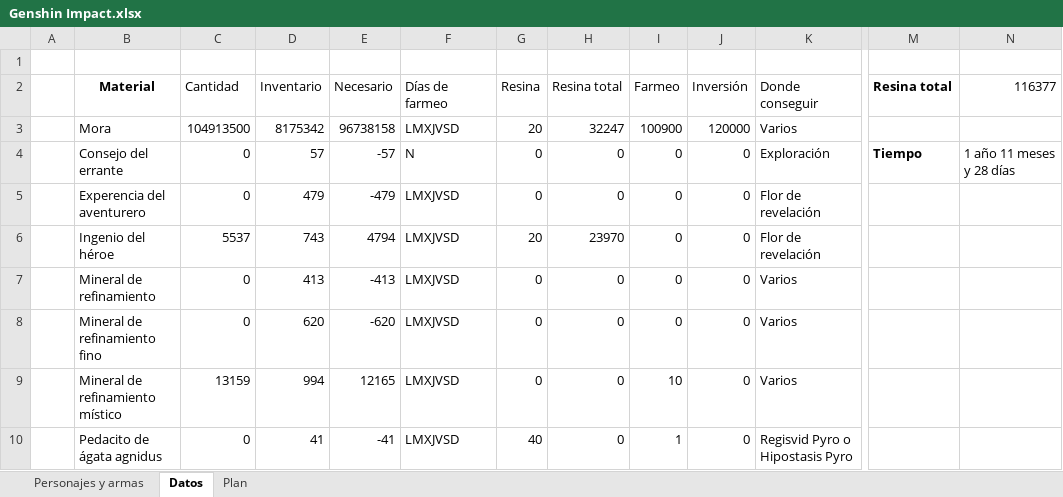
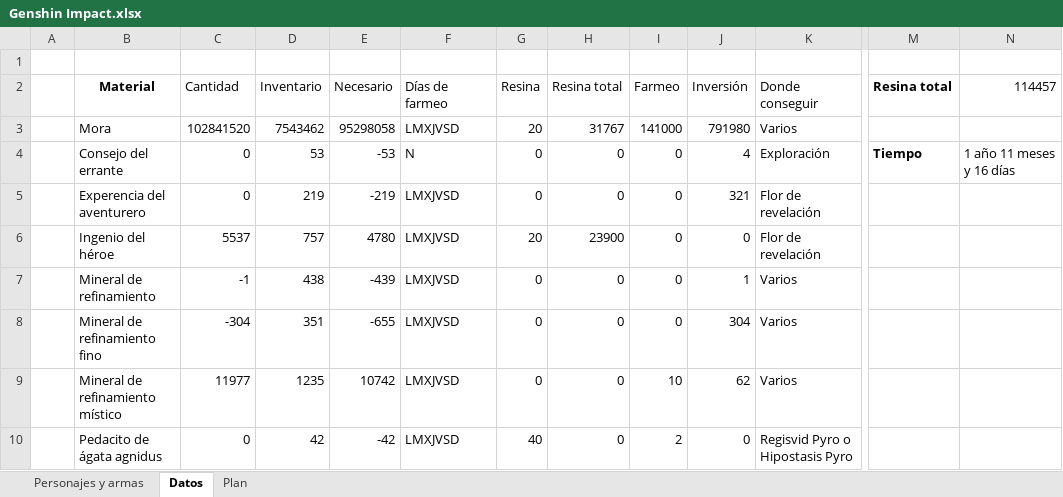
Before and after one commit to Giovanni-Alonso-Torres/Archivos_publicos, an Excel workbook: Genshin Impact.xlsx, sheet Datos, drawn as a sheet; only a part is shown, gaps mark what is left out; values as stored, in another font and other column widths than the file's, no borders; conditional formats and table styles not drawn; the diff covers the shown part only; the diff names each change by its address in the sheet, - before the commit and + after, or states it on an @@ line.

```diff
--- a/Genshin Impact.xlsx (sheet Datos)
+++ b/Genshin Impact.xlsx (sheet Datos)
-N2: 116377
+N2: 114457
-C3 (Cantidad): 104913500
+C3 (Cantidad): 102841520
-D3 (Inventario): 8175342
+D3 (Inventario): 7543462
-E3 (Necesario): 96738158
+E3 (Necesario): 95298058
-H3 (Resina total): 32247
+H3 (Resina total): 31767
-I3 (Farmeo): 100900
+I3 (Farmeo): 141000
-J3 (Inversión): 120000
+J3 (Inversión): 791980
-D4 (Inventario): 57
+D4 (Inventario): 53
-E4 (Necesario): -57
+E4 (Necesario): -53
-J4 (Inversión): 0
+J4 (Inversión): 4
-N4 (114457): 1 año 11 meses y 28 días
+N4 (114457): 1 año 11 meses y 16 días
-D5 (Inventario): 479
+D5 (Inventario): 219
-E5 (Necesario): -479
+E5 (Necesario): -219
-J5 (Inversión): 0
+J5 (Inversión): 321
-D6 (Inventario): 743
+D6 (Inventario): 757
-E6 (Necesario): 4794
+E6 (Necesario): 4780
-H6 (Resina total): 23970
+H6 (Resina total): 23900
-C7 (Cantidad): 0
+C7 (Cantidad): -1
-D7 (Inventario): 413
+D7 (Inventario): 438
-E7 (Necesario): -413
+E7 (Necesario): -439
-J7 (Inversión): 0
+J7 (Inversión): 1
-C8 (Cantidad): 0
+C8 (Cantidad): -304
-D8 (Inventario): 620
+D8 (Inventario): 351
-E8 (Necesario): -620
+E8 (Necesario): -655
-J8 (Inversión): 0
+J8 (Inversión): 304
-C9 (Cantidad): 13159
+C9 (Cantidad): 11977
-D9 (Inventario): 994
+D9 (Inventario): 1235
-E9 (Necesario): 12165
+E9 (Necesario): 10742
-J9 (Inversión): 0
+J9 (Inversión): 62
-D10 (Inventario): 41
+D10 (Inventario): 42
-E10 (Necesario): -41
+E10 (Necesario): -42
-I10 (Farmeo): 1
+I10 (Farmeo): 2
```
Also changed, not shown: 164 edited cells elsewhere in this sheet, sheet Personajes y armas, 7 other files.
